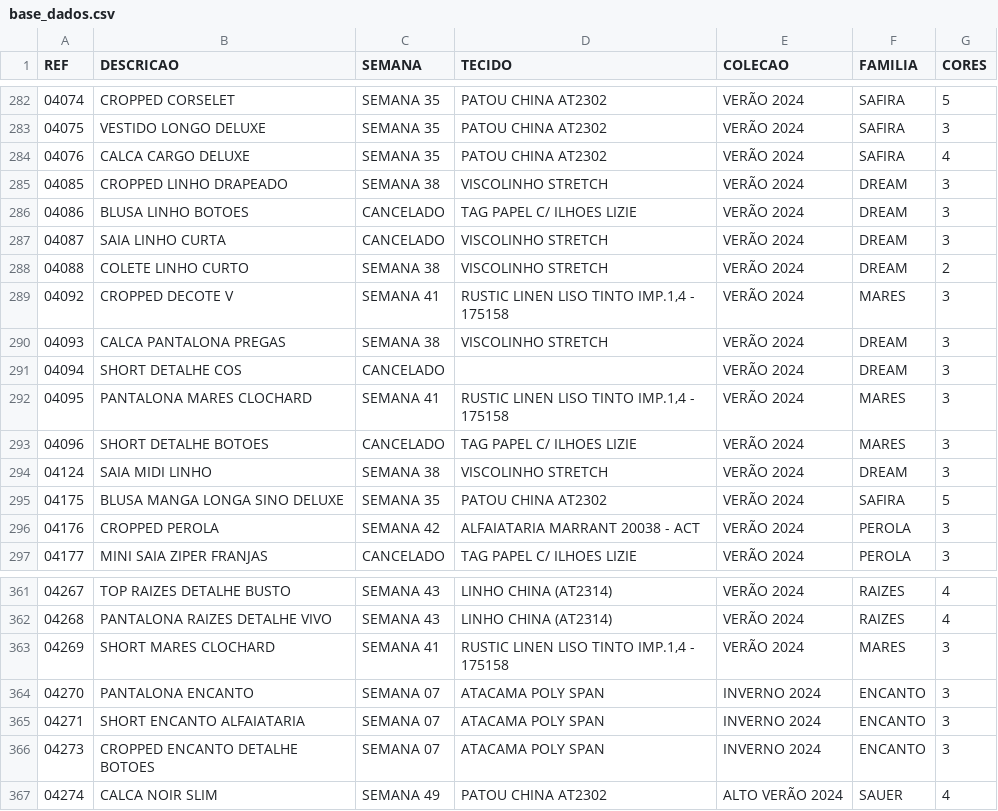
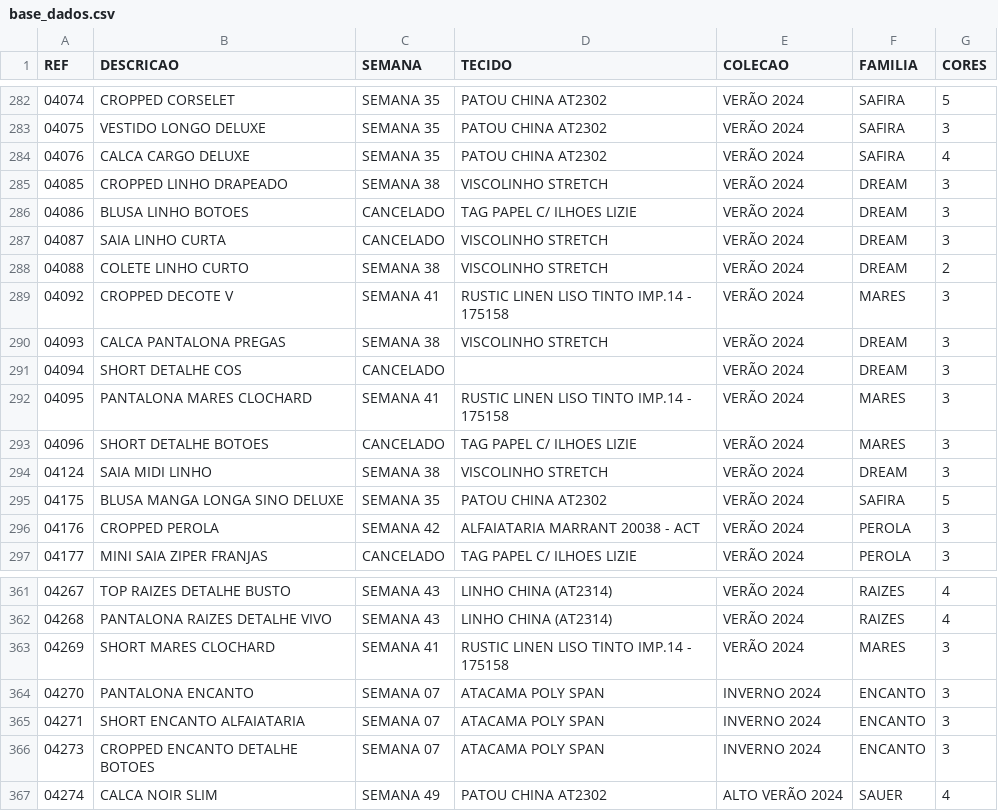
Before and after one commit to wagneraick/Gerador_De_Kanban, a CSV file: base_dados.csv, drawn as a sheet; only a part is shown, gaps mark what is left out.

Commit message:
FIX CSV 2

```diff
--- a/base_dados.csv
+++ b/base_dados.csv
@@ -288,6 +288,6 @@ REF;DESCRICAO;SEMANA;TECIDO;COLECAO;FAMILIA;CORES;
 04088;COLETE LINHO CURTO;SEMANA 38;VISCOLINHO STRETCH;VERÃO 2024;DREAM;2;
-04092;CROPPED DECOTE V;SEMANA 41;RUSTIC LINEN LISO TINTO IMP.1,4 - 175158;VERÃO 2024;MARES;3;
+04092;CROPPED DECOTE V;SEMANA 41;RUSTIC LINEN LISO TINTO IMP.14 - 175158;VERÃO 2024;MARES;3;
 04093;CALCA PANTALONA PREGAS;SEMANA 38;VISCOLINHO STRETCH;VERÃO 2024;DREAM;3;
 04094;SHORT DETALHE COS;CANCELADO;;VERÃO 2024;DREAM;3;
-04095;PANTALONA MARES CLOCHARD;SEMANA 41;RUSTIC LINEN LISO TINTO IMP.1,4 - 175158;VERÃO 2024;MARES;3;
+04095;PANTALONA MARES CLOCHARD;SEMANA 41;RUSTIC LINEN LISO TINTO IMP.14 - 175158;VERÃO 2024;MARES;3;
 04096;SHORT DETALHE BOTOES;CANCELADO;TAG PAPEL C/ ILHOES LIZIE;VERÃO 2024;MARES;3;
@@ -362,3 +362,3 @@ REF;DESCRICAO;SEMANA;TECIDO;COLECAO;FAMILIA;CORES;
 04268;PANTALONA RAIZES DETALHE VIVO;SEMANA 43;LINHO CHINA (AT2314);VERÃO 2024;RAIZES;4;
-04269;SHORT MARES CLOCHARD;SEMANA 41;RUSTIC LINEN LISO TINTO IMP.1,4 - 175158;VERÃO 2024;MARES;3;
+04269;SHORT MARES CLOCHARD;SEMANA 41;RUSTIC LINEN LISO TINTO IMP.14 - 175158;VERÃO 2024;MARES;3;
 04270;PANTALONA ENCANTO;SEMANA 07;ATACAMA POLY SPAN;INVERNO 2024;ENCANTO;3;
```
